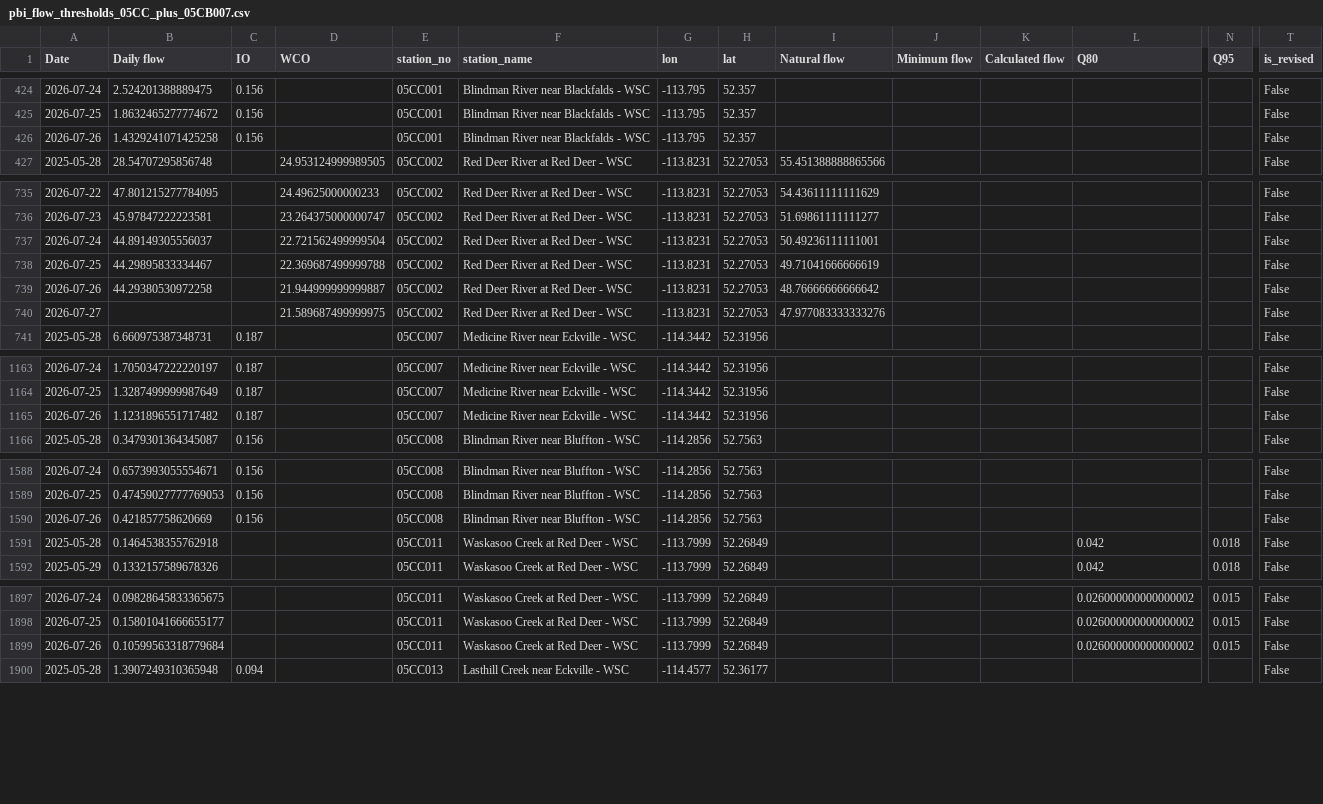
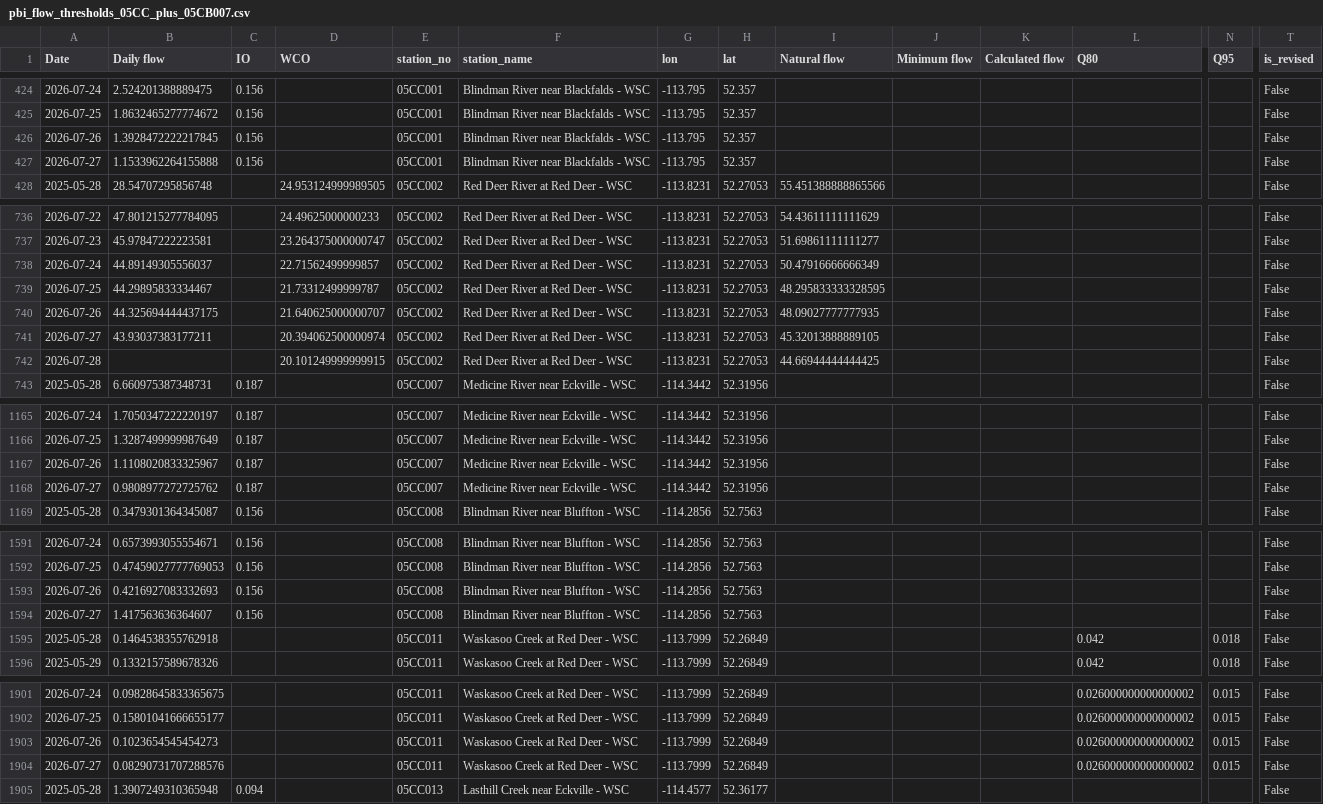
Before and after one commit to Lynzerne/flow-threshold-updater, a CSV file: data/pbi_flow_thresholds_05CC_plus_05CB007.csv, drawn as a sheet; only a part is shown, gaps mark what is left out; addresses are those after the commit; rows hold the shown columns only; the diff covers the shown part only; the diff names each change by its address in the sheet, - before the commit and + after, or states it on an @@ line.

```diff
--- a/data/pbi_flow_thresholds_05CC_plus_05CB007.csv
+++ b/data/pbi_flow_thresholds_05CC_plus_05CB007.csv
-B426 (Daily flow): 1.4329241071425258
+B426 (Daily flow): 1.3928472222217845
+row 427: 2026-07-27 | 1.1533962264155888 | 0.156 |  | 05CC001 | Blindman River near Blackfalds - WSC | -113.795 | 52.357 |  |  |  |  |  | False
-D738 (WCO): 22.721562499999504
+D738 (WCO): 22.71562499999857
-I738 (Natural flow): 50.49236111111001
+I738 (Natural flow): 50.47916666666349
-D739 (WCO): 22.369687499999788
+D739 (WCO): 21.73312499999787
-I739 (Natural flow): 49.71041666666619
+I739 (Natural flow): 48.295833333328595
-B740 (Daily flow): 44.29380530972258
+B740 (Daily flow): 44.325694444437175
-D740 (WCO): 21.944999999999887
+D740 (WCO): 21.640625000000707
-I740 (Natural flow): 48.76666666666642
+I740 (Natural flow): 48.09027777777935
-B741 (Daily flow): (empty)
+B741 (Daily flow): 43.93037383177211
-D741 (WCO): 21.589687499999975
+D741 (WCO): 20.394062500000974
-I741 (Natural flow): 47.977083333333276
+I741 (Natural flow): 45.32013888889105
+row 742: 2026-07-28 |  |  | 20.101249999999915 | 05CC002 | Red Deer River at Red Deer - WSC | -113.8231 | 52.27053 | 44.66944444444425 |  |  |  |  | False
-B1167 (Daily flow): 1.1231896551717482
+B1167 (Daily flow): 1.1108020833325967
+row 1168: 2026-07-27 | 0.9808977272725762 | 0.187 |  | 05CC007 | Medicine River near Eckville - WSC | -114.3442 | 52.31956 |  |  |  |  |  | False
-B1593 (Daily flow): 0.421857758620669
+B1593 (Daily flow): 0.4216927083332693
+row 1594: 2026-07-27 | 1.417563636364607 | 0.156 |  | 05CC008 | Blindman River near Bluffton - WSC | -114.2856 | 52.7563 |  |  |  |  |  | False
-B1903 (Daily flow): 0.10599563318779684
+B1903 (Daily flow): 0.1023654545454273
+row 1904: 2026-07-27 | 0.08290731707288576 |  |  | 05CC011 | Waskasoo Creek at Red Deer - WSC | -113.7999 | 52.26849 |  |  |  | 0.026000000000000002 | 0.015 | False
```
Also changed, not shown: 1 added row and 1 edited cell elsewhere in this file, 2 other files.
